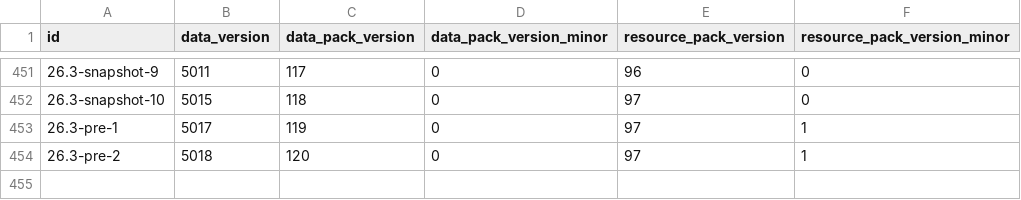
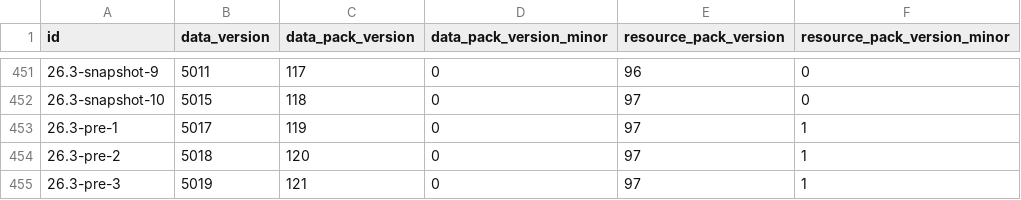
Before and after one commit to GetSoftwares/SpyglassMCFiles, a CSV file: mcversions.csv, drawn as a sheet; only a part is shown, gaps mark what is left out.

```diff
--- a/mcversions.csv
+++ b/mcversions.csv
@@ -454 +454,2 @@ id,data_version,data_pack_version,data_pack_version_minor,resource_pack_version,
 26.3-pre-2,5018,120,0,97,1
+26.3-pre-3,5019,121,0,97,1
```
Also changed, not shown: 2 other files.
